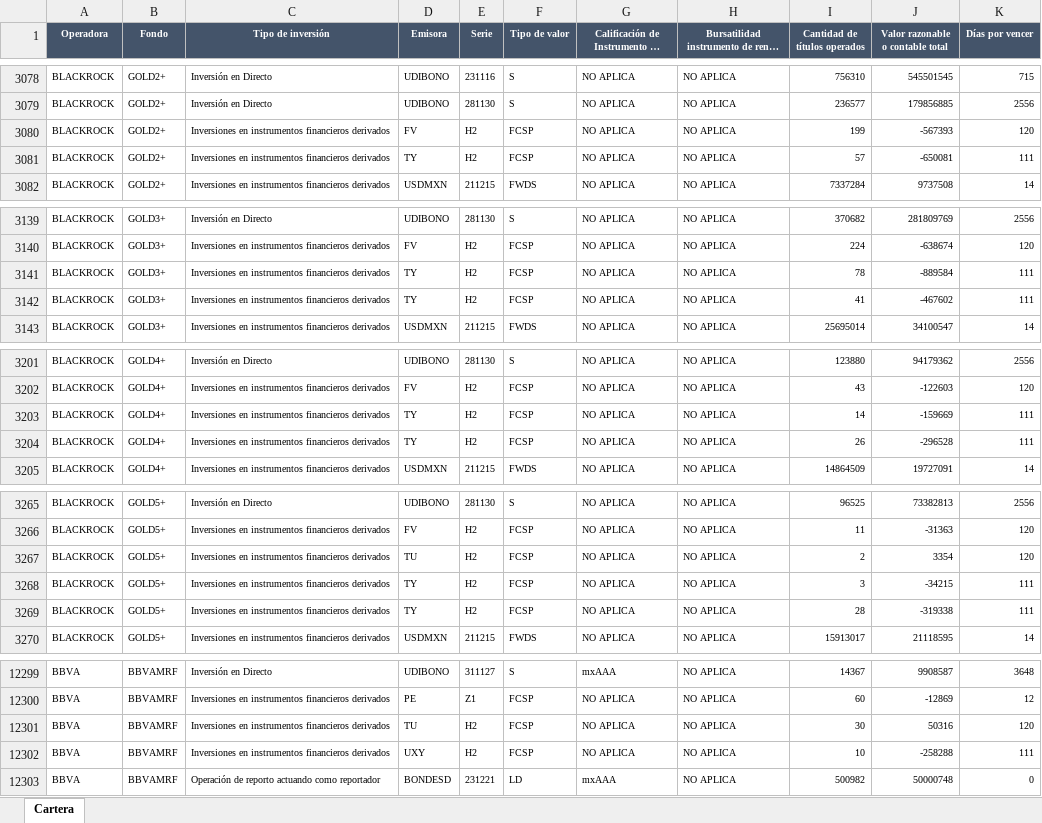
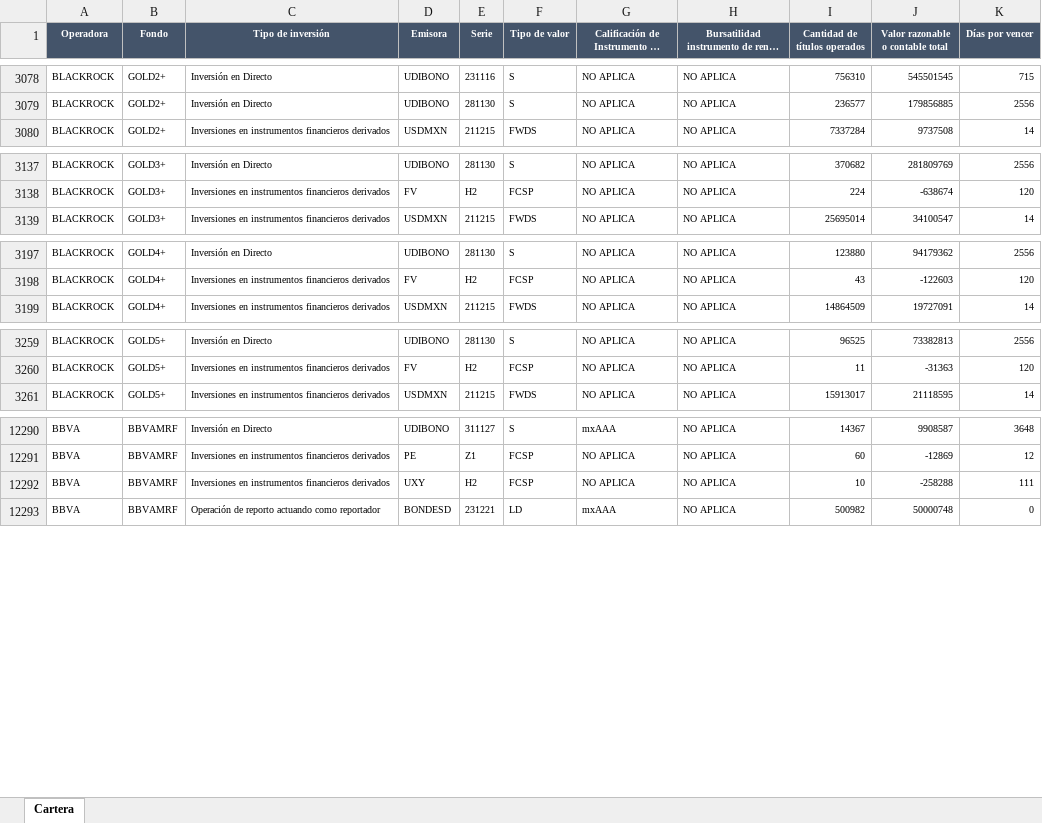
Before and after one commit to omoralesg/app-fondos, an Excel workbook: Cartera Principal.xlsx, sheet Cartera, drawn as a sheet; only a part is shown, gaps mark what is left out; long unchanged cells end in …; values as stored, in another font and other column widths than the file's, no borders; the diff covers the shown part only; the diff names each change by its address in the sheet, - before the commit and + after, or states it on an @@ line.

Commit message:
Add files via upload

```diff
--- a/Cartera Principal.xlsx (sheet Cartera)
+++ b/Cartera Principal.xlsx (sheet Cartera)
-row 3080: BLACKROCK | GOLD2+ | Inversiones en instrumentos financieros derivados | FV | H2 | FCSP | NO APLICA | NO APLICA | 199 | -567393 | 120
-row 3081: BLACKROCK | GOLD2+ | Inversiones en instrumentos financieros derivados | TY | H2 | FCSP | NO APLICA | NO APLICA | 57 | -650081 | 111
-row 3141: BLACKROCK | GOLD3+ | Inversiones en instrumentos financieros derivados | TY | H2 | FCSP | NO APLICA | NO APLICA | 78 | -889584 | 111
-row 3142: BLACKROCK | GOLD3+ | Inversiones en instrumentos financieros derivados | TY | H2 | FCSP | NO APLICA | NO APLICA | 41 | -467602 | 111
-row 3203: BLACKROCK | GOLD4+ | Inversiones en instrumentos financieros derivados | TY | H2 | FCSP | NO APLICA | NO APLICA | 14 | -159669 | 111
-row 3204: BLACKROCK | GOLD4+ | Inversiones en instrumentos financieros derivados | TY | H2 | FCSP | NO APLICA | NO APLICA | 26 | -296528 | 111
-row 3267: BLACKROCK | GOLD5+ | Inversiones en instrumentos financieros derivados | TU | H2 | FCSP | NO APLICA | NO APLICA | 2 | 3354 | 120
-row 3268: BLACKROCK | GOLD5+ | Inversiones en instrumentos financieros derivados | TY | H2 | FCSP | NO APLICA | NO APLICA | 3 | -34215 | 111
-row 3269: BLACKROCK | GOLD5+ | Inversiones en instrumentos financieros derivados | TY | H2 | FCSP | NO APLICA | NO APLICA | 28 | -319338 | 111
-row 12301: BBVA | BBVAMRF | Inversiones en instrumentos financieros derivados | TU | H2 | FCSP | NO APLICA | NO APLICA | 30 | 50316 | 120
```
Also changed, not shown: 1 removed row elsewhere in this sheet.
